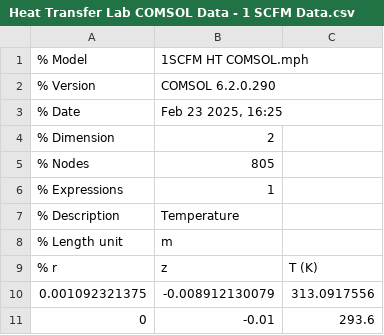
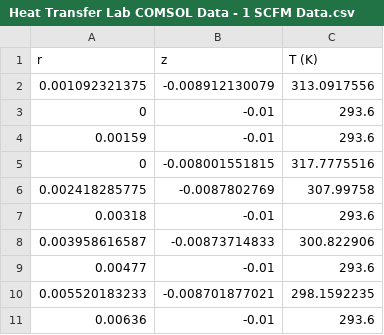
Before and after one commit to rahilisashaik/cbe154, a CSV file: heat-transfer-2/data/Heat Transfer Lab COMSOL Data - 1 SCFM Data.csv, drawn as a sheet; only a part is shown; the shorter side is filled out with more unchanged rows.

```diff
--- a/heat-transfer-2/data/Heat Transfer Lab COMSOL Data - 1 SCFM Data.csv
+++ b/heat-transfer-2/data/Heat Transfer Lab COMSOL Data - 1 SCFM Data.csv
@@ -1,10 +1,2 @@
-% Model,1SCFM HT COMSOL.mph,
-% Version,COMSOL 6.2.0.290,
-% Date,"Feb 23 2025, 16:25",
-% Dimension,2,
-% Nodes,805,
-% Expressions,1,
-% Description,Temperature,
-% Length unit,m,
-% r,z,T (K)
+r,z,T (K)
 0.001092321375,-0.008912130079,313.0917556
```
Also changed, not shown: 4 other files.
